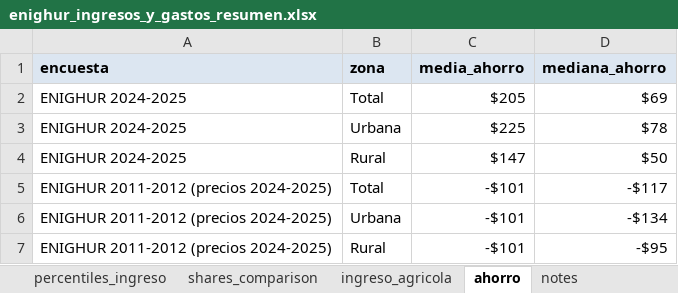
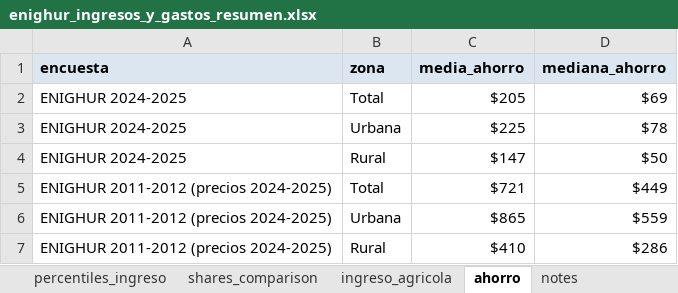
Before and after one commit to dsanchezp18/enighur-quantificador, an Excel workbook: output/tables/enighur_ingresos_y_gastos_resumen.xlsx, sheet ahorro, drawn as a sheet; values as stored, in another font and other column widths than the file's, no borders; table styles not drawn; the diff names each change by its address in the sheet, - before the commit and + after, or states it on an @@ line.

```diff
--- a/output/tables/enighur_ingresos_y_gastos_resumen.xlsx (sheet ahorro)
+++ b/output/tables/enighur_ingresos_y_gastos_resumen.xlsx (sheet ahorro)
-C5 (media_ahorro): -$101
+C5 (media_ahorro): $721
-D5 (mediana_ahorro): -$117
+D5 (mediana_ahorro): $449
-C6 (media_ahorro): -$101
+C6 (media_ahorro): $865
-D6 (mediana_ahorro): -$134
+D6 (mediana_ahorro): $559
-C7 (media_ahorro): -$101
+C7 (media_ahorro): $410
-D7 (mediana_ahorro): -$95
+D7 (mediana_ahorro): $286
```
Also changed, not shown: sheet notes, 3 other files.
